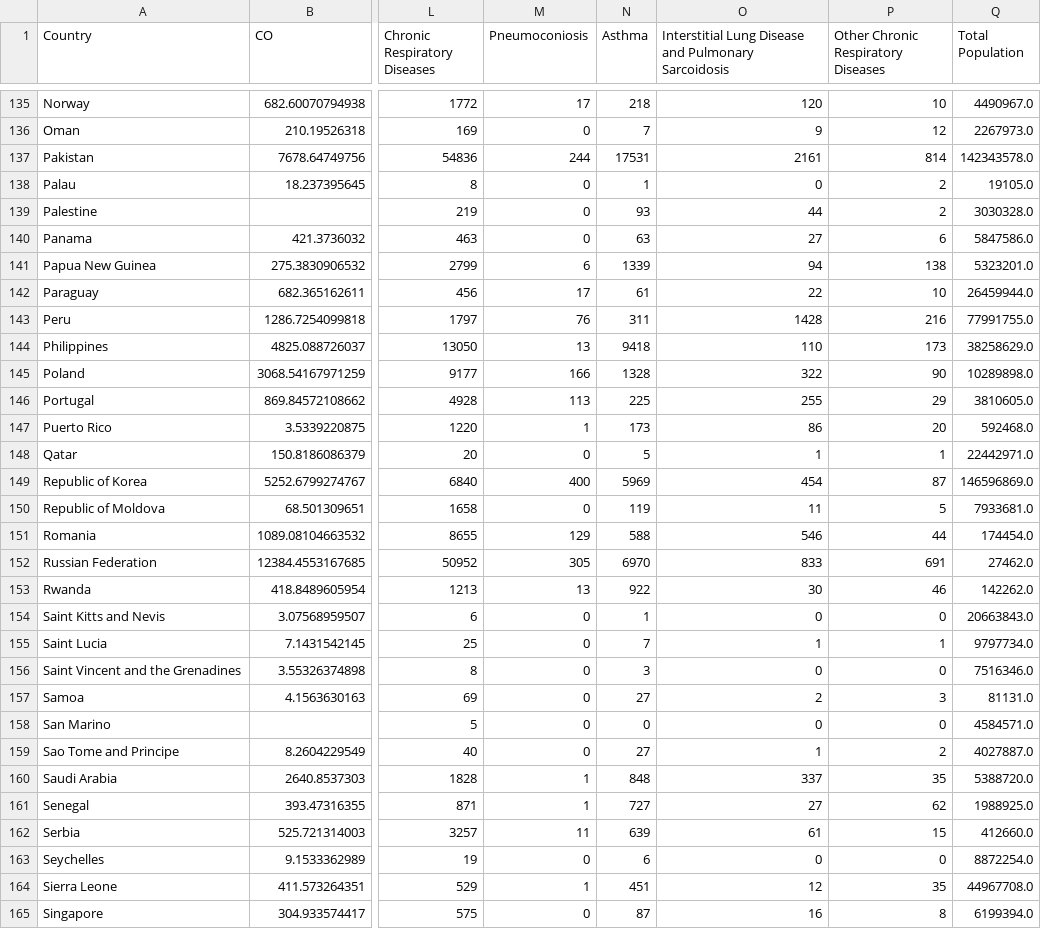
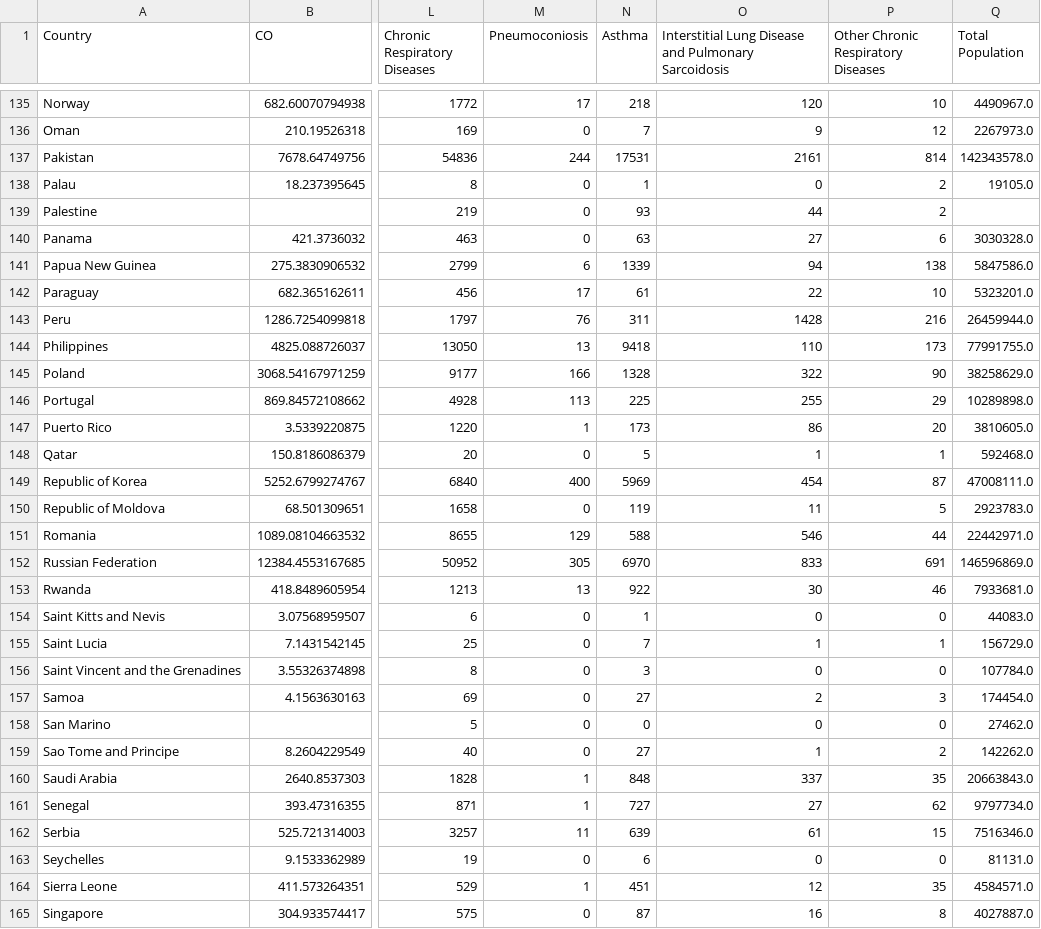
Before and after one commit to FranceschiAndrea/VisualAnalyticsProject, a CSV file: dataset/total_merge/2000.csv, drawn as a sheet; only a part is shown, gaps mark what is left out; the diff covers the shown part only; the diff names each change by its address in the sheet, - before the commit and + after, or states it on an @@ line.

Commit message:
Fix error in Total Deaths for countries

```diff
--- a/dataset/total_merge/2000.csv
+++ b/dataset/total_merge/2000.csv
-Q139 (Total Population): 3030328.0
+Q139 (Total Population): (empty)
-Q140 (Total Population): 5847586.0
+Q140 (Total Population): 3030328.0
-Q141 (Total Population): 5323201.0
+Q141 (Total Population): 5847586.0
-Q142 (Total Population): 26459944.0
+Q142 (Total Population): 5323201.0
-Q143 (Total Population): 77991755.0
+Q143 (Total Population): 26459944.0
-Q144 (Total Population): 38258629.0
+Q144 (Total Population): 77991755.0
-Q145 (Total Population): 10289898.0
+Q145 (Total Population): 38258629.0
-Q146 (Total Population): 3810605.0
+Q146 (Total Population): 10289898.0
-Q147 (Total Population): 592468.0
+Q147 (Total Population): 3810605.0
-Q148 (Total Population): 22442971.0
+Q148 (Total Population): 592468.0
-Q149 (Total Population): 146596869.0
+Q149 (Total Population): 47008111.0
-Q150 (Total Population): 7933681.0
+Q150 (Total Population): 2923783.0
-Q151 (Total Population): 174454.0
+Q151 (Total Population): 22442971.0
-Q152 (Total Population): 27462.0
+Q152 (Total Population): 146596869.0
-Q153 (Total Population): 142262.0
+Q153 (Total Population): 7933681.0
-Q154 (Total Population): 20663843.0
+Q154 (Total Population): 44083.0
-Q155 (Total Population): 9797734.0
+Q155 (Total Population): 156729.0
-Q156 (Total Population): 7516346.0
+Q156 (Total Population): 107784.0
-Q157 (Total Population): 81131.0
+Q157 (Total Population): 174454.0
-Q158 (Total Population): 4584571.0
+Q158 (Total Population): 27462.0
-Q159 (Total Population): 4027887.0
+Q159 (Total Population): 142262.0
-Q160 (Total Population): 5388720.0
+Q160 (Total Population): 20663843.0
-Q161 (Total Population): 1988925.0
+Q161 (Total Population): 9797734.0
-Q162 (Total Population): 412660.0
+Q162 (Total Population): 7516346.0
-Q163 (Total Population): 8872254.0
+Q163 (Total Population): 81131.0
-Q164 (Total Population): 44967708.0
+Q164 (Total Population): 4584571.0
-Q165 (Total Population): 6199394.0
+Q165 (Total Population): 4027887.0
```
Also changed, not shown: 107 edited cells elsewhere in this file, dataset/total_merge/2001.csv, dataset/total_merge/2002.csv, 14 other files.
